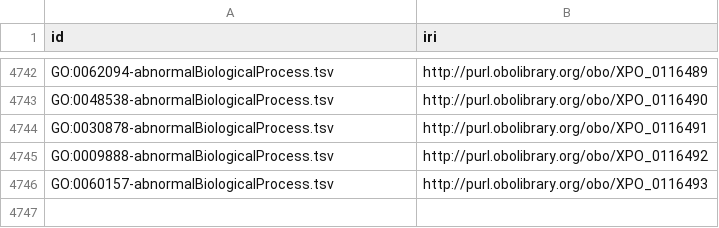
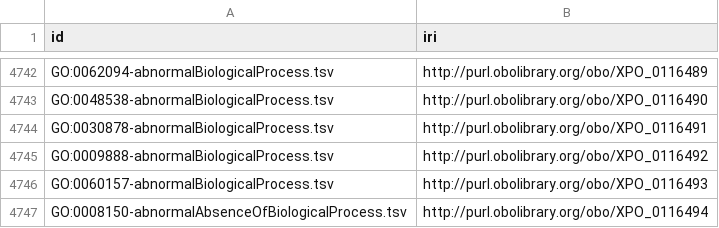
Before and after one commit to obophenotype/xenopus-phenotype-ontology, a TSV file: src/patterns/id_map.tsv, drawn as a sheet; only a part is shown, gaps mark what is left out; the diff names each change by its address in the sheet, - before the commit and + after, or states it on an @@ line.

Commit message:
Update id_map.tsv

```diff
--- a/src/patterns/id_map.tsv
+++ b/src/patterns/id_map.tsv
+row 4747: GO:0008150-abnormalAbsenceOfBiologicalProcess.tsv | http://purl.obolibrary.org/obo/XPO_0116494
```
